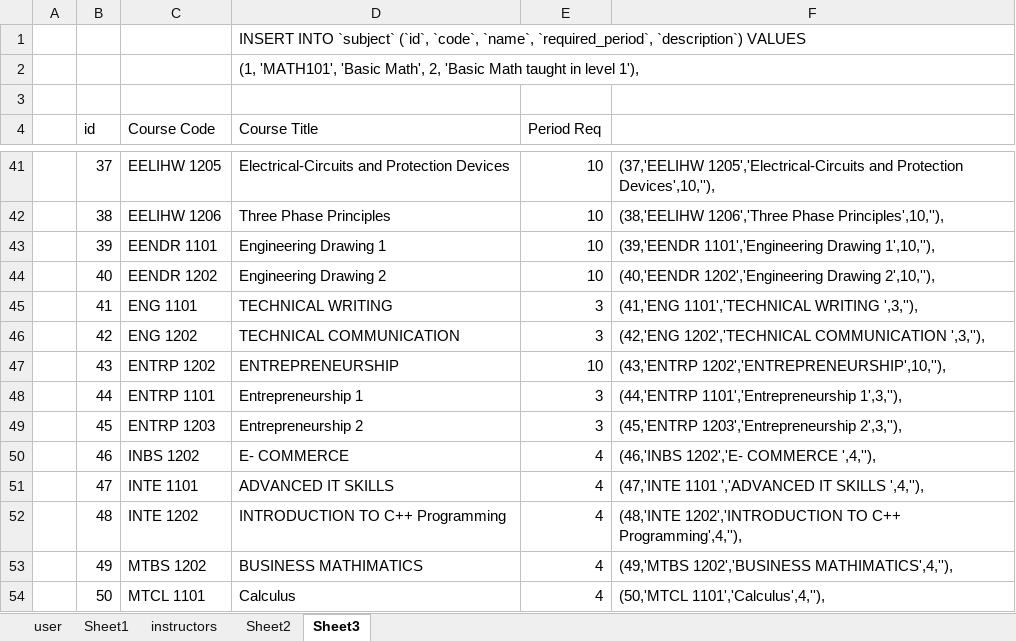
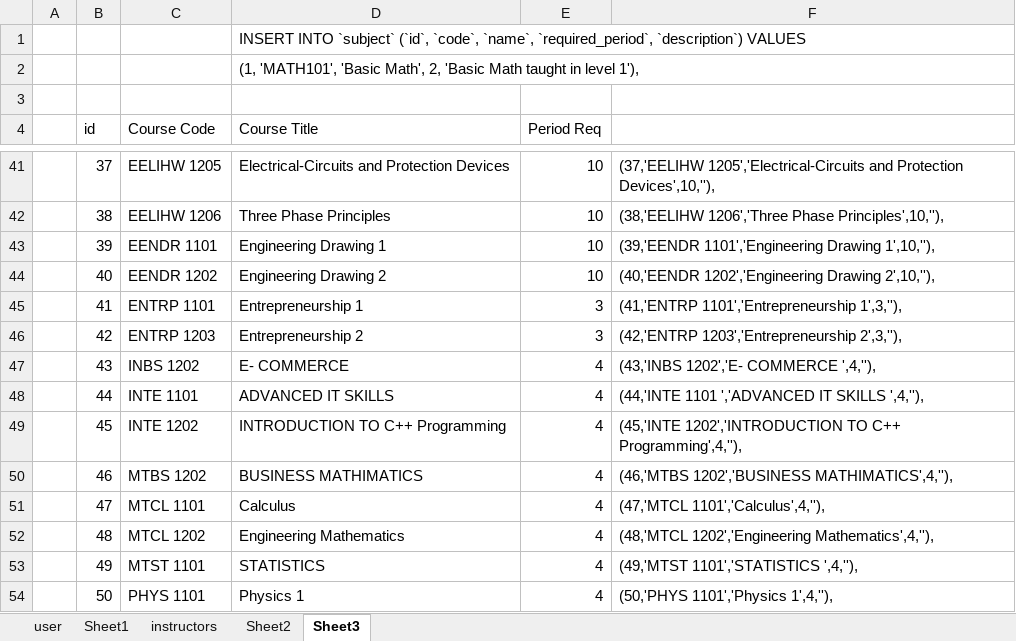
Before and after one commit to ercson-R8/vet-css, an Excel workbook: csv/user.xlsx, sheet Sheet3, drawn as a sheet; only a part is shown, gaps mark what is left out; values as stored, in another font and other column widths than the file's, no borders; the diff covers the shown part only; the diff names each change by its address in the sheet, - before the commit and + after, or states it on an @@ line.

```diff
--- a/csv/user.xlsx (sheet Sheet3)
+++ b/csv/user.xlsx (sheet Sheet3)
-C45 (Course Code): ENG 1101
+C45 (Course Code): ENTRP 1101
-D45 (Course Title): TECHNICAL WRITING
+D45 (Course Title): Entrepreneurship 1
-F45: (41,'ENG 1101','TECHNICAL WRITING ',3,''),
+F45: (41,'ENTRP 1101','Entrepreneurship 1',3,''),
-C46 (Course Code): ENG 1202
+C46 (Course Code): ENTRP 1203
-D46 (Course Title): TECHNICAL COMMUNICATION
+D46 (Course Title): Entrepreneurship 2
-F46: (42,'ENG 1202','TECHNICAL COMMUNICATION ',3,''),
+F46: (42,'ENTRP 1203','Entrepreneurship 2',3,''),
-C47 (Course Code): ENTRP 1202
+C47 (Course Code): INBS 1202
-D47 (Course Title): ENTREPRENEURSHIP
+D47 (Course Title): E- COMMERCE
-E47 (Period Req): 10
+E47 (Period Req): 4
-F47: (43,'ENTRP 1202','ENTREPRENEURSHIP',10,''),
+F47: (43,'INBS 1202','E- COMMERCE ',4,''),
-C48 (Course Code): ENTRP 1101
+C48 (Course Code): INTE 1101
-D48 (Course Title): Entrepreneurship 1
+D48 (Course Title): ADVANCED IT SKILLS
-E48:E49 (Period Req): 3
+E48:E49 (Period Req): 4
-F48: (44,'ENTRP 1101','Entrepreneurship 1',3,''),
+F48: (44,'INTE 1101 ','ADVANCED IT SKILLS ',4,''),
-C49 (Course Code): ENTRP 1203
+C49 (Course Code): INTE 1202
-D49 (Course Title): Entrepreneurship 2
+D49 (Course Title): INTRODUCTION TO C++ Programming
-F49: (45,'ENTRP 1203','Entrepreneurship 2',3,''),
+F49: (45,'INTE 1202','INTRODUCTION TO C++ Programming',4,''),
-C50 (Course Code): INBS 1202
+C50 (Course Code): MTBS 1202
-D50 (Course Title): E- COMMERCE
+D50 (Course Title): BUSINESS MATHIMATICS
-F50: (46,'INBS 1202','E- COMMERCE ',4,''),
+F50: (46,'MTBS 1202','BUSINESS MATHIMATICS',4,''),
-C51 (Course Code): INTE 1101
+C51 (Course Code): MTCL 1101
-D51 (Course Title): ADVANCED IT SKILLS
+D51 (Course Title): Calculus
-F51: (47,'INTE 1101 ','ADVANCED IT SKILLS ',4,''),
+F51: (47,'MTCL 1101','Calculus',4,''),
-C52 (Course Code): INTE 1202
+C52 (Course Code): MTCL 1202
-D52 (Course Title): INTRODUCTION TO C++ Programming
+D52 (Course Title): Engineering Mathematics
-F52: (48,'INTE 1202','INTRODUCTION TO C++ Programming',4,''),
+F52: (48,'MTCL 1202','Engineering Mathematics',4,''),
-C53 (Course Code): MTBS 1202
+C53 (Course Code): MTST 1101
-D53 (Course Title): BUSINESS MATHIMATICS
+D53 (Course Title): STATISTICS
-F53: (49,'MTBS 1202','BUSINESS MATHIMATICS',4,''),
+F53: (49,'MTST 1101','STATISTICS ',4,''),
-C54 (Course Code): MTCL 1101
+C54 (Course Code): PHYS 1101
-D54 (Course Title): Calculus
+D54 (Course Title): Physics 1
-F54: (50,'MTCL 1101','Calculus',4,''),
+F54: (50,'PHYS 1101','Physics 1',4,''),
```
Also changed, not shown: 4 removed rows and 35 edited cells elsewhere in this sheet, 10 other files.
